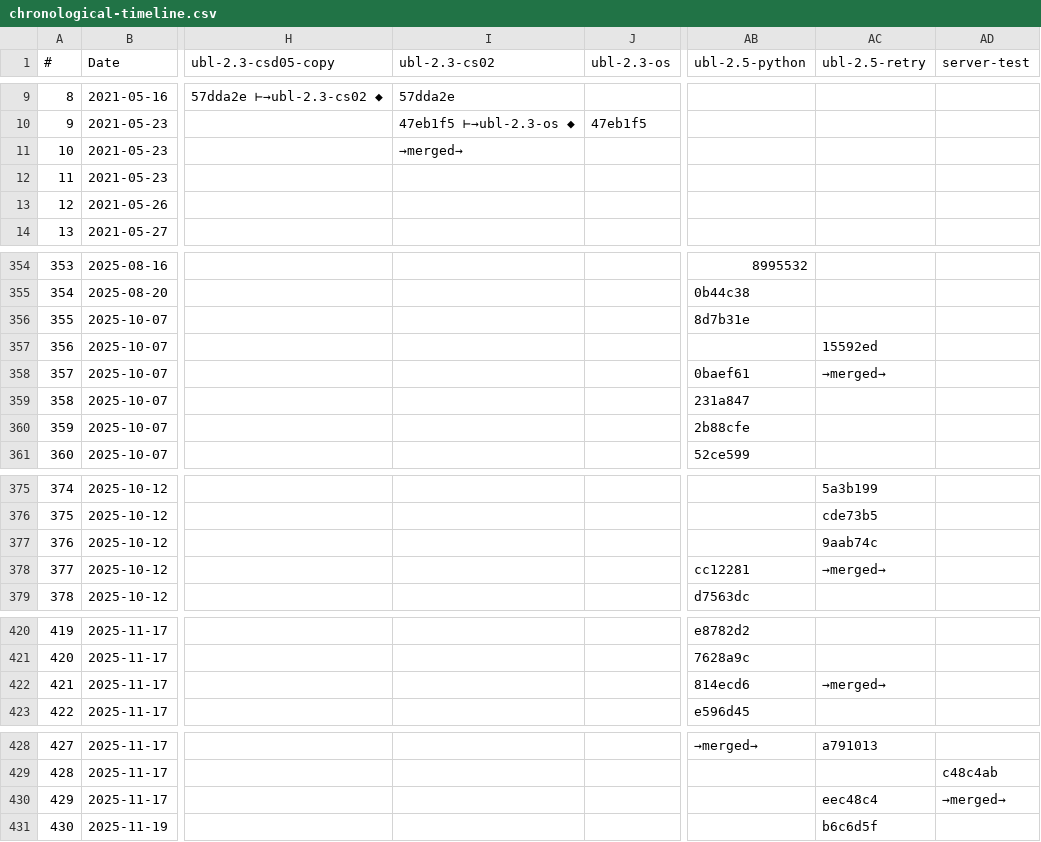
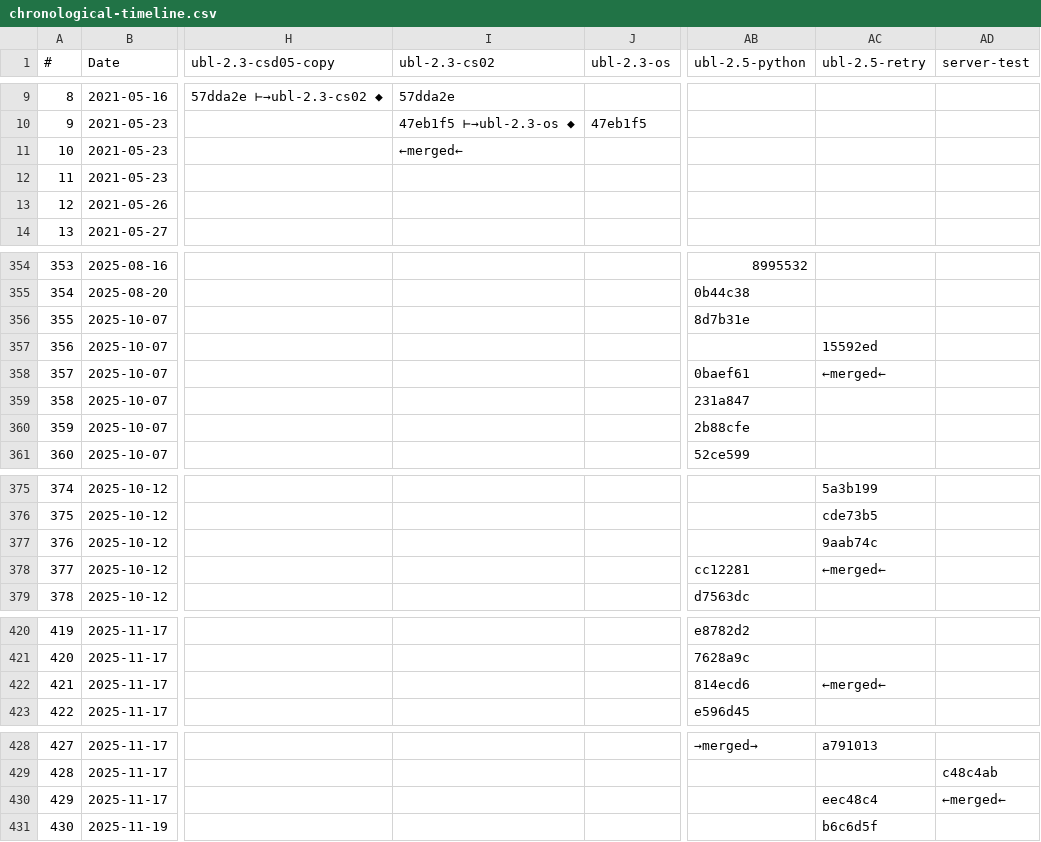
Before and after one commit to kduvekot/ubl, a CSV file: analysis/chronological-timeline.csv, drawn as a sheet; only a part is shown, gaps mark what is left out; the diff names each change by its address in the sheet, - before the commit and + after, or states it on an @@ line.

```diff
--- a/analysis/chronological-timeline.csv
+++ b/analysis/chronological-timeline.csv
-I11 (ubl-2.3-cs02): →merged→
+I11 (ubl-2.3-cs02): ←merged←
-AC358 (ubl-2.5-retry): →merged→
+AC358 (ubl-2.5-retry): ←merged←
-AC378 (ubl-2.5-retry): →merged→
+AC378 (ubl-2.5-retry): ←merged←
-AC422 (ubl-2.5-retry): →merged→
+AC422 (ubl-2.5-retry): ←merged←
-AD430 (server-test): →merged→
+AD430 (server-test): ←merged←
```
